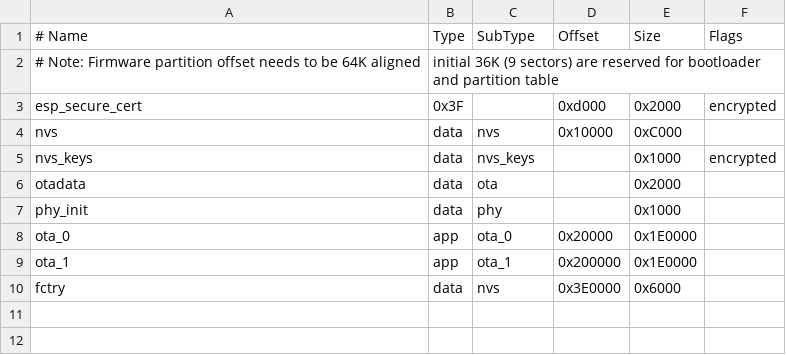
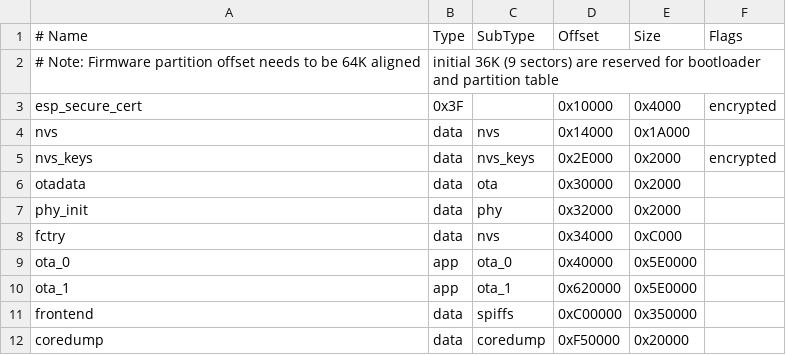
Before and after one commit to ronny-antoon/ronny_componnent, a CSV file: partitions.csv, drawn as a sheet.

```diff
--- a/partitions.csv
+++ b/partitions.csv
@@ -2,9 +2,11 @@
 # Note: Firmware partition offset needs to be 64K aligned, initial 36K (9 sectors) are reserved for bootloader and partition table
-esp_secure_cert,  0x3F, ,0xd000,    0x2000, encrypted
-nvs,      data, nvs,     0x10000,   0xC000,
-nvs_keys, data, nvs_keys,,          0x1000, encrypted
-otadata,  data, ota,     ,          0x2000
-phy_init, data, phy,     ,          0x1000,
-ota_0,    app,  ota_0,   0x20000,   0x1E0000,
-ota_1,    app,  ota_1,   0x200000,  0x1E0000,
-fctry,    data, nvs,     0x3E0000,  0x6000
+esp_secure_cert,  0x3F, ,0x10000,    0x4000, encrypted
+nvs,      data, nvs,     0x14000,   0x1A000,
+nvs_keys, data, nvs_keys,0x2E000,   0x2000, encrypted
+otadata,  data, ota,     0x30000,   0x2000,
+phy_init, data, phy,     0x32000,   0x2000,
+fctry,    data, nvs,     0x34000,  0xC000,
+ota_0,    app,  ota_0,   0x40000,   0x5E0000,
+ota_1,    app,  ota_1,   0x620000,  0x5E0000,
+frontend, data, spiffs,  0xC00000,  0x350000,
+coredump, data, coredump,0xF50000,  0x20000,
```
Also changed, not shown: 6 other files.
